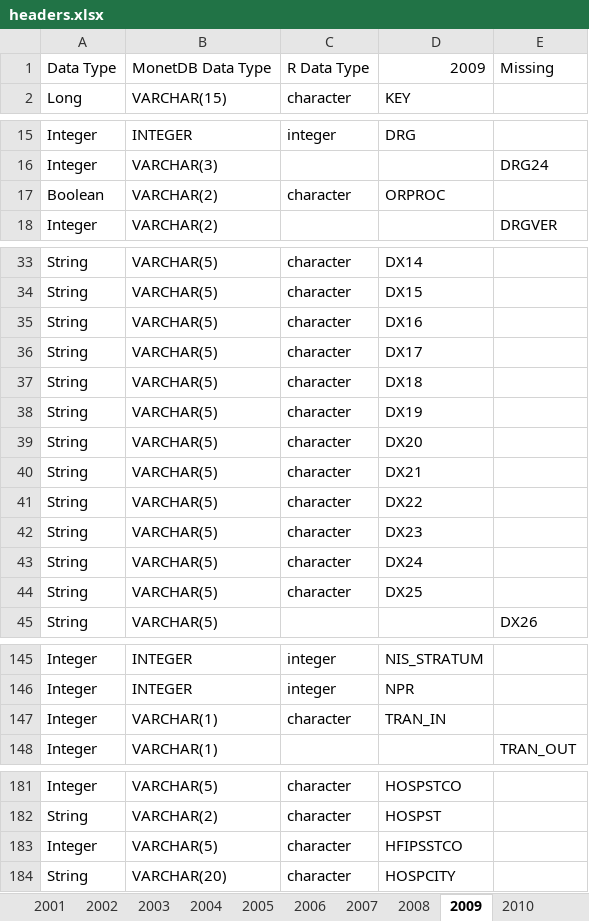
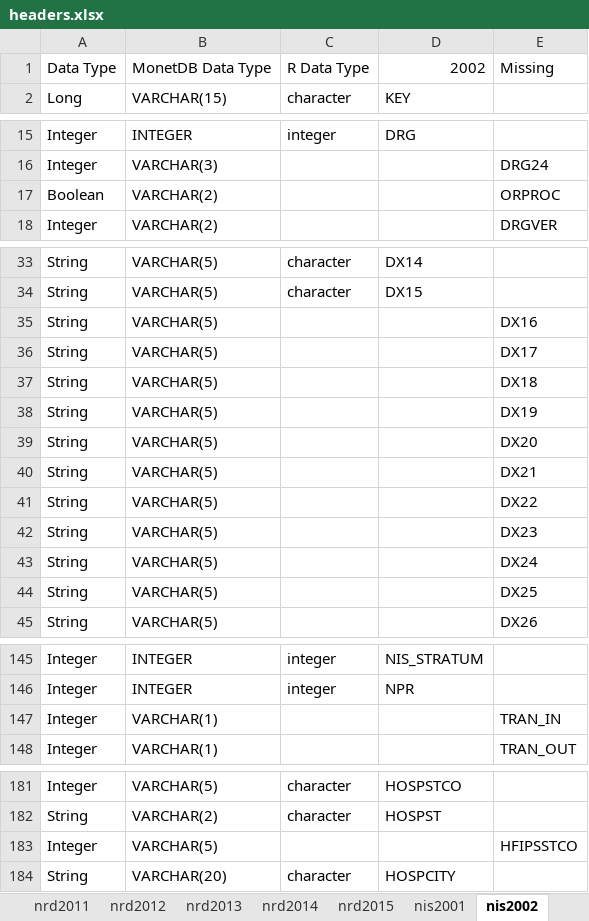
Before and after one commit to bdetweiler/stat-8960-capstone-project, an Excel workbook: data/headers.xlsx, sheet nis2002, drawn as a sheet; only a part is shown, gaps mark what is left out; values as stored, in another font and other column widths than the file's, no borders; the diff covers the shown part only; the diff names each change by its address in the sheet, - before the commit and + after, or states it on an @@ line.

```diff
--- a/data/headers.xlsx (sheet nis2002)
+++ b/data/headers.xlsx (sheet nis2002)
-sheet tab: 2003
+sheet tab: nrd2011
-sheet tab: 2004
+sheet tab: nrd2012
-sheet tab: 2005
+sheet tab: nrd2013
-sheet tab: 2006
+sheet tab: nrd2014
-sheet tab: 2007
+sheet tab: nrd2015
-sheet tab: 2008
+sheet tab: nis2001
-sheet tab: 2009
+sheet tab: nis2002
-D1: 2009
+D1: 2002
-C17: character
+C17: (empty)
-D17: ORPROC
+D17: (empty)
-E17: (empty)
+E17: ORPROC
-C35:C44: character
+C35:C44: (empty)
-D35: DX16
+D35: (empty)
-E35: (empty)
+E35: DX16
-D36: DX17
+D36: (empty)
-E36: (empty)
+E36: DX17
-D37: DX18
+D37: (empty)
-E37: (empty)
+E37: DX18
-D38: DX19
+D38: (empty)
-E38: (empty)
+E38: DX19
-D39: DX20
+D39: (empty)
-E39: (empty)
+E39: DX20
-D40: DX21
+D40: (empty)
-E40: (empty)
+E40: DX21
-D41: DX22
+D41: (empty)
-E41: (empty)
+E41: DX22
-D42: DX23
+D42: (empty)
-E42: (empty)
+E42: DX23
-D43: DX24
+D43: (empty)
-E43: (empty)
+E43: DX24
-D44: DX25
+D44: (empty)
-E44: (empty)
+E44: DX25
-C147: character
+C147: (empty)
-D147: TRAN_IN
+D147: (empty)
-E147: (empty)
+E147: TRAN_IN
-C183: character
+C183: (empty)
-D183: HFIPSSTCO
+D183: (empty)
-E183: (empty)
+E183: HFIPSSTCO
```
Also changed, not shown: 84 edited cells elsewhere in this sheet, sheet nrd-side-by-side, sheet nrd2015, sheet nrd-headers, sheet nrd2012, sheet nrd2013, sheet nrd2011, 9 more sheets, other sheet tabs, 13 other files.
